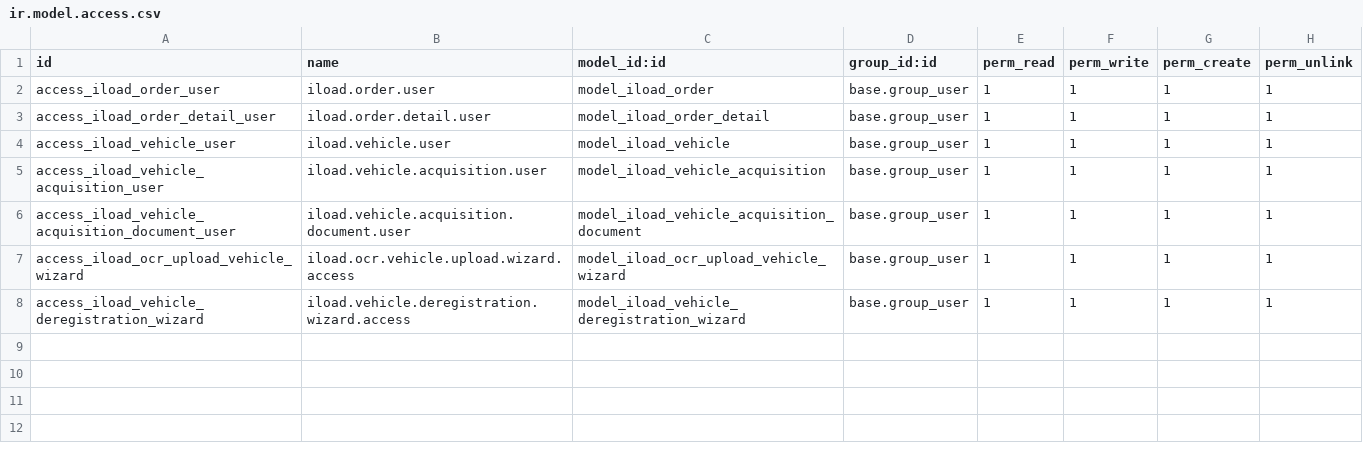
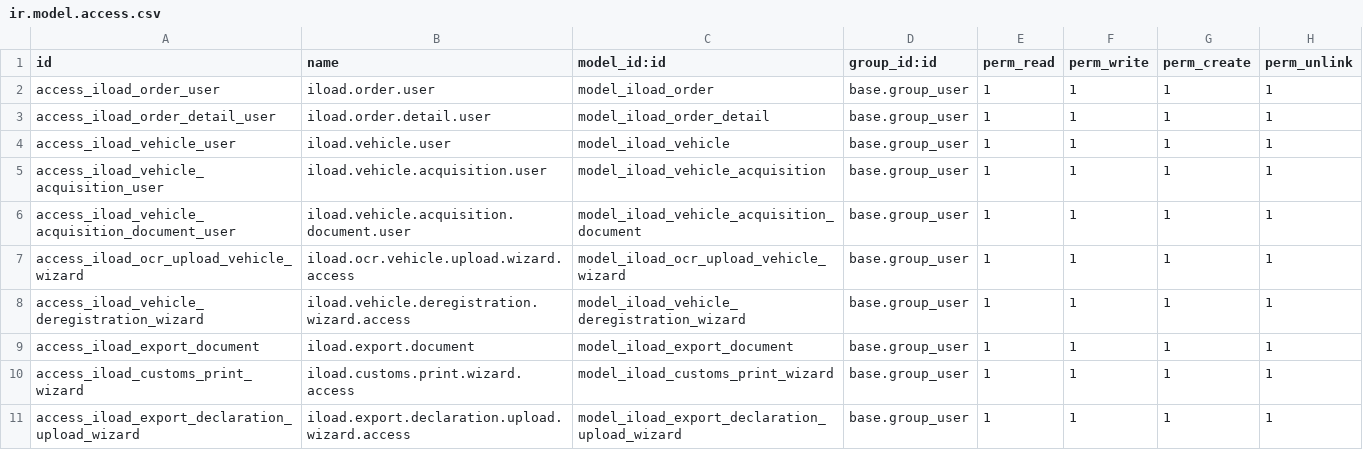
Before and after one commit to App-Hae-Jo/odoo, a CSV file: custom_addons/iload_back_office/security/ir.model.access.csv, drawn as a sheet; the diff names each change by its address in the sheet, - before the commit and + after, or states it on an @@ line.

```diff
--- a/custom_addons/iload_back_office/security/ir.model.access.csv
+++ b/custom_addons/iload_back_office/security/ir.model.access.csv
+row 9: access_iload_export_document | iload.export.document | model_iload_export_document | base.group_user | 1 | 1 | 1 | 1
+row 10: access_iload_customs_print_wizard | iload.customs.print.wizard.access | model_iload_customs_print_wizard | base.group_user | 1 | 1 | 1 | 1
+row 11: access_iload_export_declaration_upload_wizard | iload.export.declaration.upload.wizard.access | model_iload_export_declaration_upload_wizard | base.group_user | 1 | 1 | 1 | 1
```
Also changed, not shown: 14 other files.
